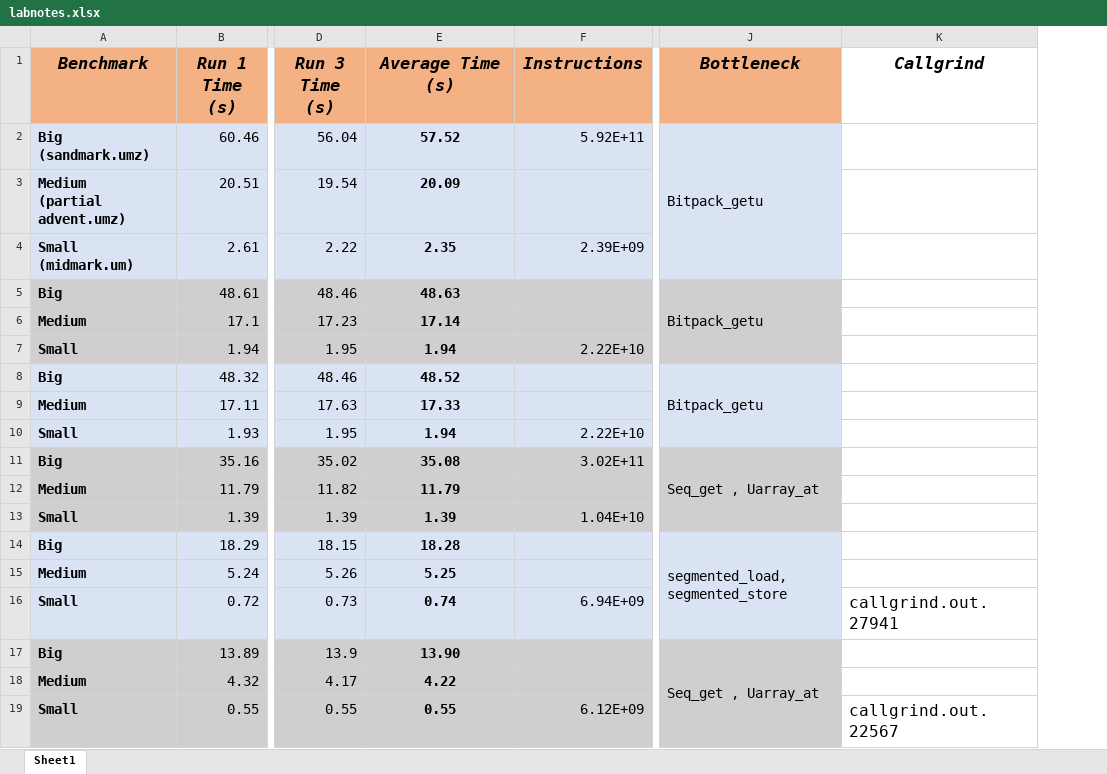
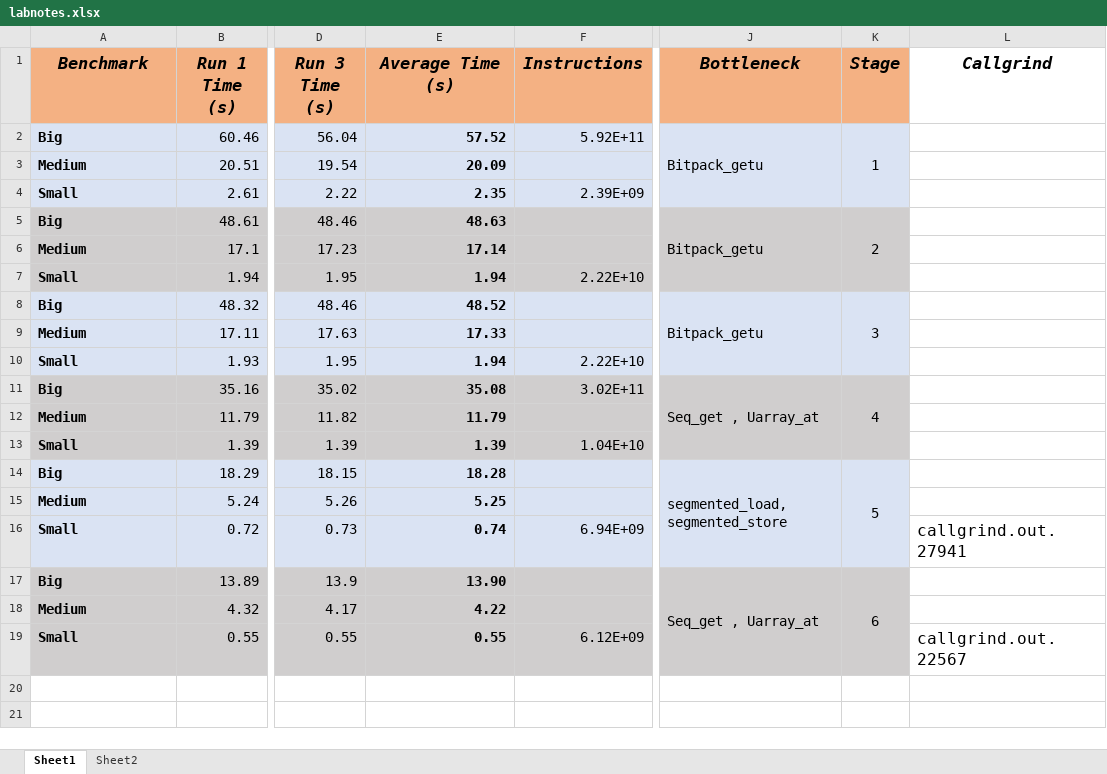
Before and after one commit to jayfacultad/UM, an Excel workbook: UM/HW7/labnotes.xlsx, sheet Sheet1, drawn as a sheet; only a part is shown, gaps mark what is left out; values as stored, in another font and other column widths than the file's, no borders; ↵ is a line break in a cell; the diff names each change by its address in the sheet, - before the commit and + after, or states it on an @@ line.

```diff
--- a/UM/HW7/labnotes.xlsx (sheet Sheet1)
+++ b/UM/HW7/labnotes.xlsx (sheet Sheet1)
+sheet tab: Sheet2
+column K (Stage), rows 2-17: 1 |  |  | 2 |  |  | 3 |  |  | 4 |  |  | 5 |  |  | 6
-A2 (Benchmark): Big ↵ (sandmark.umz)
+A2 (Benchmark): Big
-E2:E19 alignment: center
+E2:E19 alignment: right
-A3 (Benchmark): Medium ↵ (partial advent.umz)
+A3 (Benchmark): Medium
-A4 (Benchmark): Small ↵ (midmark.um)
+A4 (Benchmark): Small
```
Also changed, not shown: charts or pictures, 55 other files.
